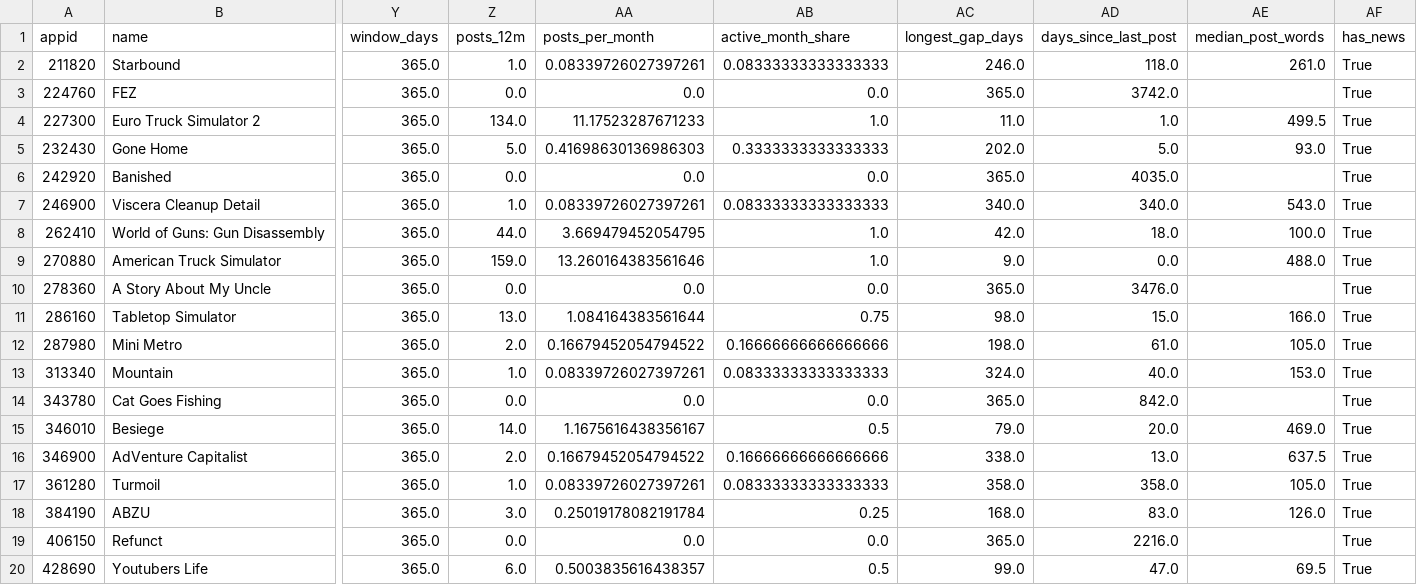
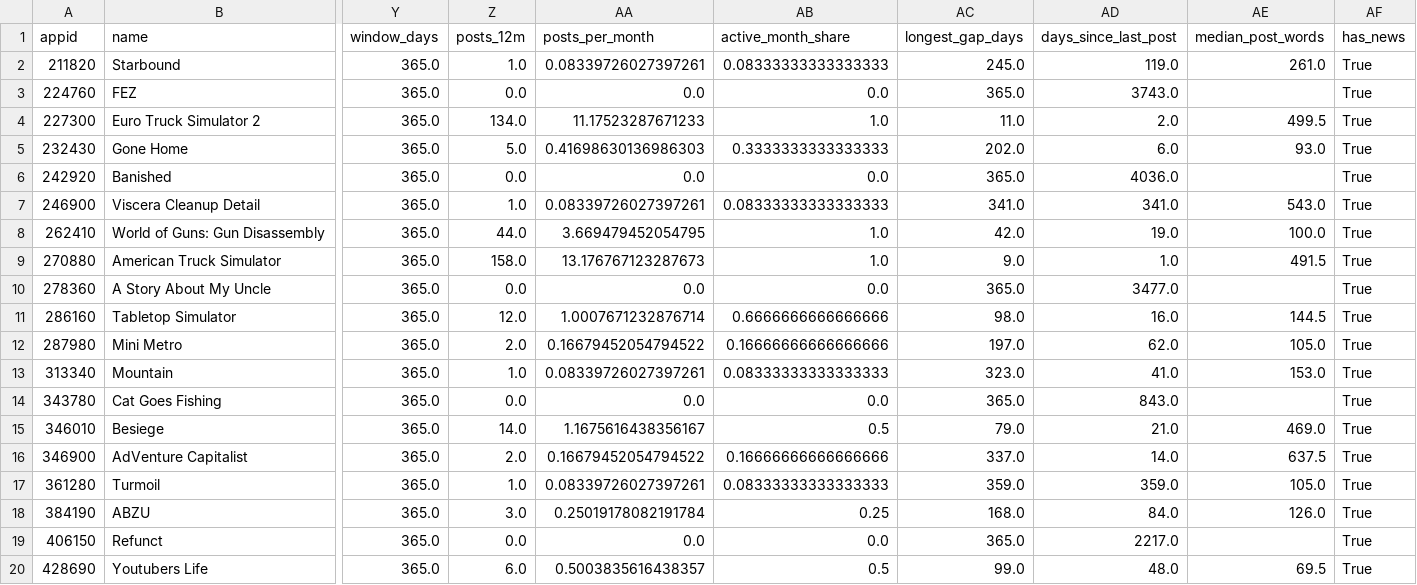
Before and after one commit to AngelicaRuizPreciado/steam-dataAnalysis, a CSV file: data/processed/game_metrics.csv, drawn as a sheet; only a part is shown, gaps mark what is left out; the diff covers the shown part only; the diff names each change by its address in the sheet, - before the commit and + after, or states it on an @@ line.

Commit message:
Added metrics script

```diff
--- a/data/processed/game_metrics.csv
+++ b/data/processed/game_metrics.csv
-AC2 (longest_gap_days): 246.0
+AC2 (longest_gap_days): 245.0
-AD2 (days_since_last_post): 118.0
+AD2 (days_since_last_post): 119.0
-AD3 (days_since_last_post): 3742.0
+AD3 (days_since_last_post): 3743.0
-AD4 (days_since_last_post): 1.0
+AD4 (days_since_last_post): 2.0
-AD5 (days_since_last_post): 5.0
+AD5 (days_since_last_post): 6.0
-AD6 (days_since_last_post): 4035.0
+AD6 (days_since_last_post): 4036.0
-AC7 (longest_gap_days): 340.0
+AC7 (longest_gap_days): 341.0
-AD7 (days_since_last_post): 340.0
+AD7 (days_since_last_post): 341.0
-AD8 (days_since_last_post): 18.0
+AD8 (days_since_last_post): 19.0
-Z9 (posts_12m): 159.0
+Z9 (posts_12m): 158.0
-AA9 (posts_per_month): 13.260164383561646
+AA9 (posts_per_month): 13.176767123287673
-AD9 (days_since_last_post): 0.0
+AD9 (days_since_last_post): 1.0
-AE9 (median_post_words): 488.0
+AE9 (median_post_words): 491.5
-AD10 (days_since_last_post): 3476.0
+AD10 (days_since_last_post): 3477.0
-Z11 (posts_12m): 13.0
+Z11 (posts_12m): 12.0
-AA11 (posts_per_month): 1.084164383561644
+AA11 (posts_per_month): 1.0007671232876714
-AB11 (active_month_share): 0.75
+AB11 (active_month_share): 0.6666666666666666
-AD11 (days_since_last_post): 15.0
+AD11 (days_since_last_post): 16.0
-AE11 (median_post_words): 166.0
+AE11 (median_post_words): 144.5
-AC12 (longest_gap_days): 198.0
+AC12 (longest_gap_days): 197.0
-AD12 (days_since_last_post): 61.0
+AD12 (days_since_last_post): 62.0
-AC13 (longest_gap_days): 324.0
+AC13 (longest_gap_days): 323.0
-AD13 (days_since_last_post): 40.0
+AD13 (days_since_last_post): 41.0
-AD14 (days_since_last_post): 842.0
+AD14 (days_since_last_post): 843.0
-AD15 (days_since_last_post): 20.0
+AD15 (days_since_last_post): 21.0
-AC16 (longest_gap_days): 338.0
+AC16 (longest_gap_days): 337.0
-AD16 (days_since_last_post): 13.0
+AD16 (days_since_last_post): 14.0
-AC17 (longest_gap_days): 358.0
+AC17 (longest_gap_days): 359.0
-AD17 (days_since_last_post): 358.0
+AD17 (days_since_last_post): 359.0
-AD18 (days_since_last_post): 83.0
+AD18 (days_since_last_post): 84.0
-AD19 (days_since_last_post): 2216.0
+AD19 (days_since_last_post): 2217.0
-AD20 (days_since_last_post): 47.0
+AD20 (days_since_last_post): 48.0
```
Also changed, not shown: 109 edited cells elsewhere in this file, 17 other files.
